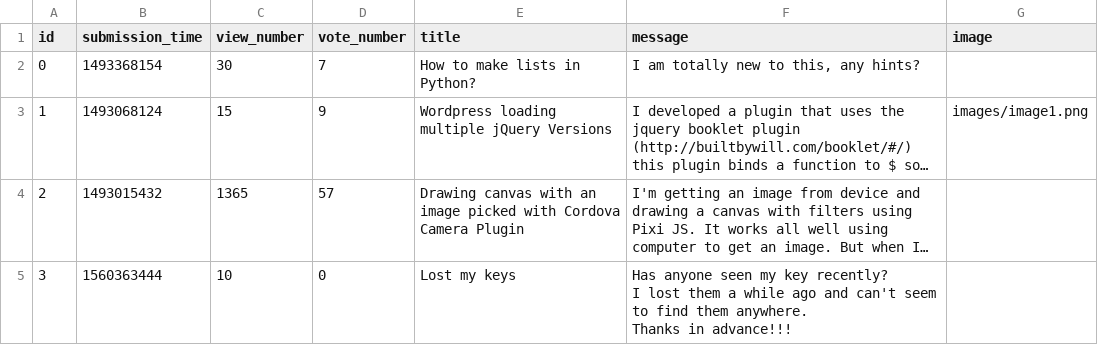
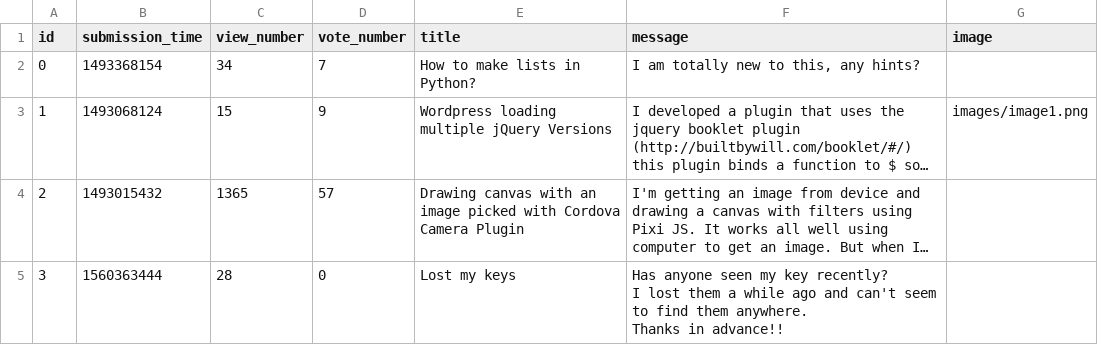
Before and after one commit to snegyeliczky/Ask-Mate, a CSV file: sample_data/question.csv, drawn as a sheet; long unchanged cells end in …; the diff names each change by its address in the sheet, - before the commit and + after, or states it on an @@ line.

```diff
--- a/sample_data/question.csv
+++ b/sample_data/question.csv
-C2 (view_number): 30
+C2 (view_number): 34
-C5 (view_number): 10
+C5 (view_number): 28
-F5 (message): …Thanks in advance!!!
+F5 (message): …Thanks in advance!!
```
Also changed, not shown: 4 other files.
